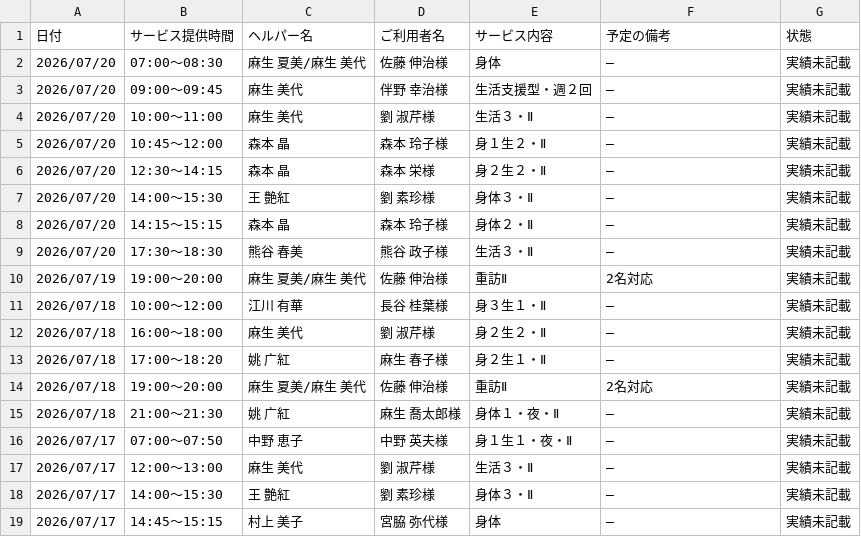
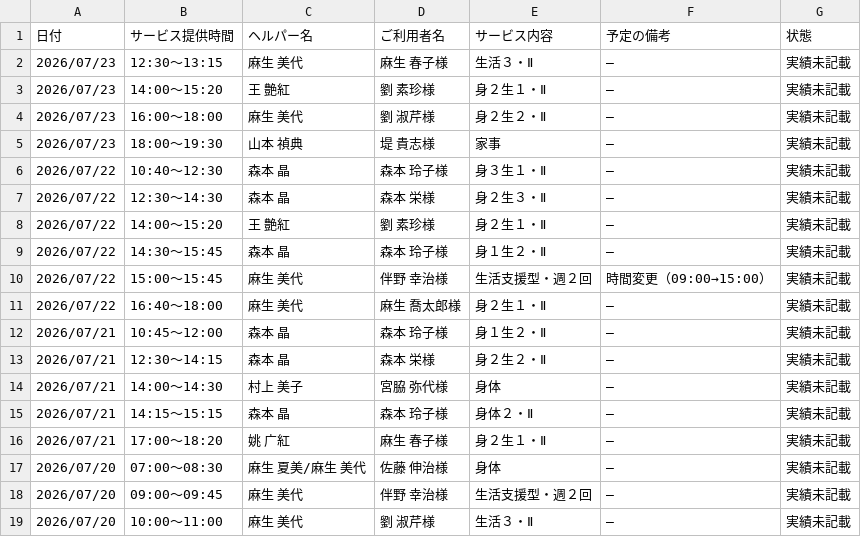
Before and after one commit to yyamamoto-stack/kaigo, a CSV file: data/実績未記載リスト.csv, drawn as a sheet; only a part is shown; the shorter side is filled out with more unchanged rows; the diff names each change by its address in the sheet, - before the commit and + after, or states it on an @@ line.

```diff
--- a/data/実績未記載リスト.csv
+++ b/data/実績未記載リスト.csv
+row 2: 2026/07/23 | 12:30～13:15 | 麻生 美代 | 麻生 春子様 | 生活３・Ⅱ | ― | 実績未記載
+row 3: 2026/07/23 | 14:00～15:20 | 王 艶紅 | 劉 素珍様 | 身２生１・Ⅱ | ― | 実績未記載
+row 4: 2026/07/23 | 16:00～18:00 | 麻生 美代 | 劉 淑芹様 | 身２生２・Ⅱ | ― | 実績未記載
+row 5: 2026/07/23 | 18:00～19:30 | 山本 禎典 | 堤 貴志様 | 家事 | ― | 実績未記載
+row 6: 2026/07/22 | 10:40～12:30 | 森本 晶 | 森本 玲子様 | 身３生１・Ⅱ | ― | 実績未記載
+row 7: 2026/07/22 | 12:30～14:30 | 森本 晶 | 森本 栄様 | 身２生３・Ⅱ | ― | 実績未記載
+row 8: 2026/07/22 | 14:00～15:20 | 王 艶紅 | 劉 素珍様 | 身２生１・Ⅱ | ― | 実績未記載
+row 9: 2026/07/22 | 14:30～15:45 | 森本 晶 | 森本 玲子様 | 身１生２・Ⅱ | ― | 実績未記載
+row 10: 2026/07/22 | 15:00～15:45 | 麻生 美代 | 伴野 幸治様 | 生活支援型・週２回 | 時間変更（09:00→15:00） | 実績未記載
+row 11: 2026/07/22 | 16:40～18:00 | 麻生 美代 | 麻生 喬太郎様 | 身２生１・Ⅱ | ― | 実績未記載
+row 12: 2026/07/21 | 10:45～12:00 | 森本 晶 | 森本 玲子様 | 身１生２・Ⅱ | ― | 実績未記載
+row 13: 2026/07/21 | 12:30～14:15 | 森本 晶 | 森本 栄様 | 身２生２・Ⅱ | ― | 実績未記載
+row 14: 2026/07/21 | 14:00～14:30 | 村上 美子 | 宮脇 弥代様 | 身体 | ― | 実績未記載
+row 15: 2026/07/21 | 14:15～15:15 | 森本 晶 | 森本 玲子様 | 身体２・Ⅱ | ― | 実績未記載
+row 16: 2026/07/21 | 17:00～18:20 | 姚 广紅 | 麻生 春子様 | 身２生１・Ⅱ | ― | 実績未記載
```
